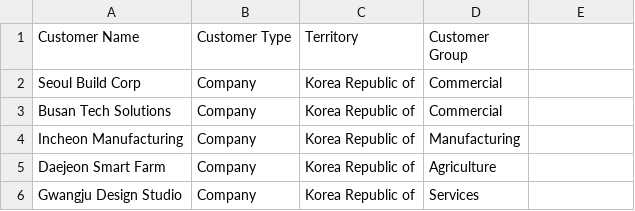
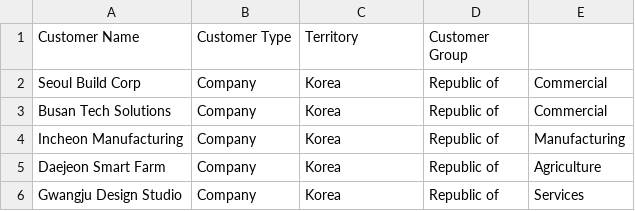
Before and after one commit to skerishKang/150-erpnext-ai-erp, a CSV file: samples/data/erpnext-demo/02-customers.csv, drawn as a sheet.

Commit message:
fix: correct Territory values to 'Korea, Republic of' in CSVs

```diff
--- a/samples/data/erpnext-demo/02-customers.csv
+++ b/samples/data/erpnext-demo/02-customers.csv
@@ -1,6 +1,6 @@
 Customer Name,Customer Type,Territory,Customer Group
-Seoul Build Corp,Company,Korea Republic of,Commercial
-Busan Tech Solutions,Company,Korea Republic of,Commercial
-Incheon Manufacturing,Company,Korea Republic of,Manufacturing
-Daejeon Smart Farm,Company,Korea Republic of,Agriculture
-Gwangju Design Studio,Company,Korea Republic of,Services
+Seoul Build Corp,Company,Korea, Republic of,Commercial
+Busan Tech Solutions,Company,Korea, Republic of,Commercial
+Incheon Manufacturing,Company,Korea, Republic of,Manufacturing
+Daejeon Smart Farm,Company,Korea, Republic of,Agriculture
+Gwangju Design Studio,Company,Korea, Republic of,Services
```
Also changed, not shown: samples/data/erpnext-demo/03-suppliers.csv, 3 other files.
